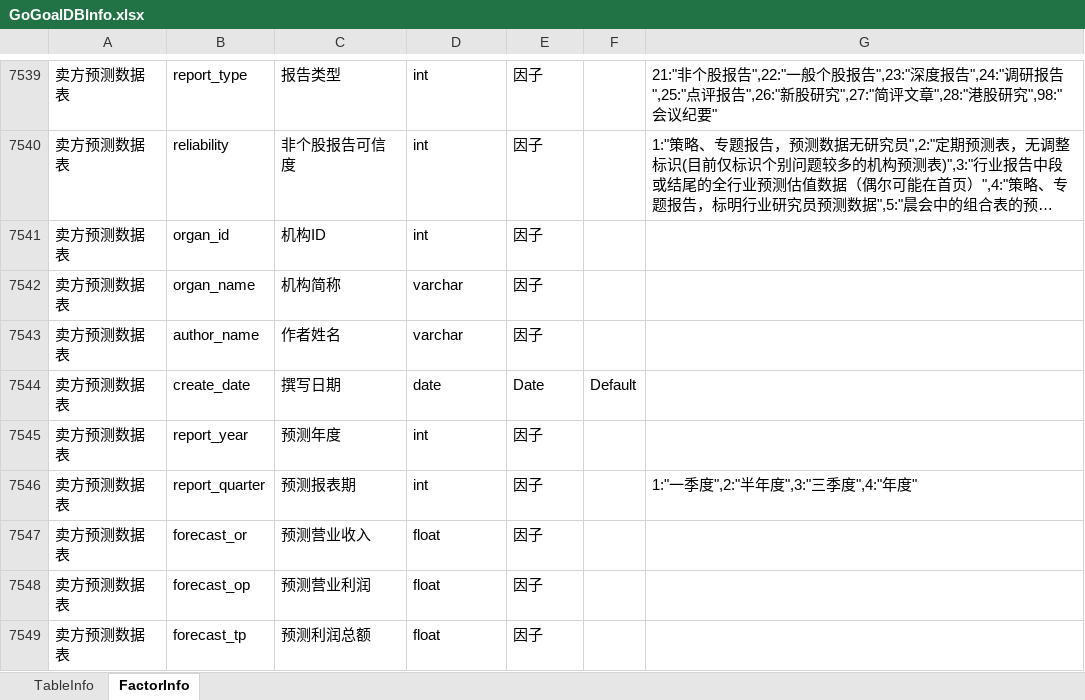
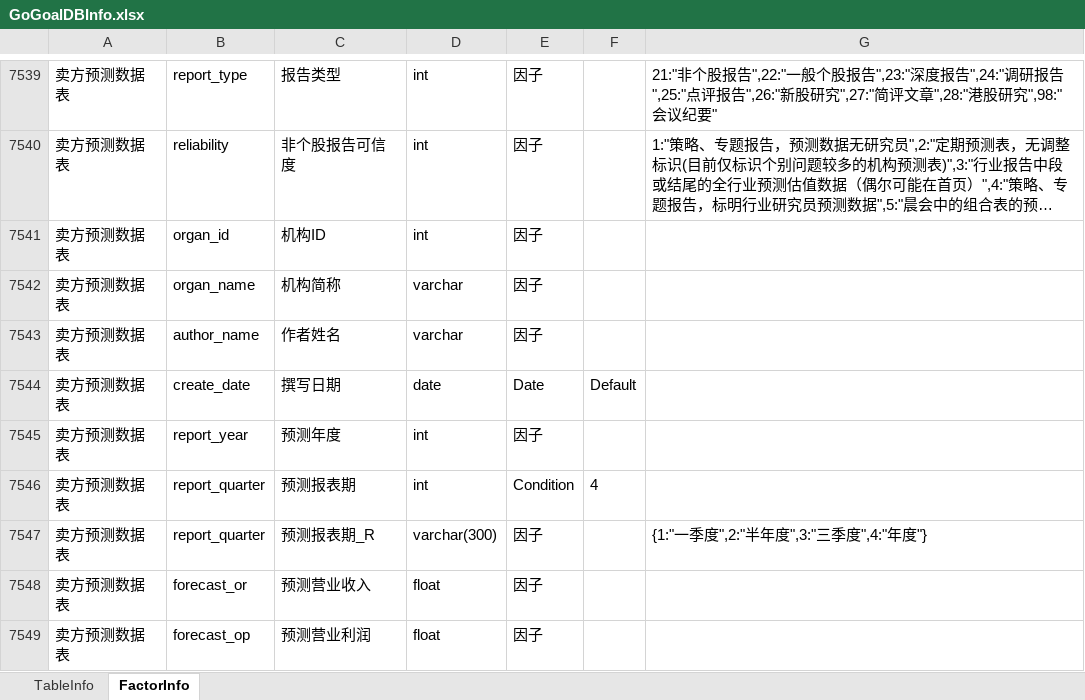
Before and after one commit to Scorpi000/QSExt, an Excel workbook: QSExt/Resource/GoGoalDBInfo.xlsx, sheet FactorInfo, drawn as a sheet; only a part is shown, gaps mark what is left out; the shorter side is filled out with more unchanged rows; long unchanged cells end in …; values as stored, in another font and other column widths than the file's, no borders; addresses are those after the commit; the diff names each change by its address in the sheet, - before the commit and + after, or states it on an @@ line.

Commit message:
GoGoalDBInfo

```diff
--- a/QSExt/Resource/GoGoalDBInfo.xlsx (sheet FactorInfo)
+++ b/QSExt/Resource/GoGoalDBInfo.xlsx (sheet FactorInfo)
+row 7546: 卖方预测数据表 | report_quarter | 预测报表期 | int | Condition | 4
-C7547: 预测报表期
+C7547: 预测报表期_R
-D7547: int
+D7547: varchar(300)
-G7547: 1:"一季度",2:"半年度",3:"三季度",4:"年度"
+G7547: {1:"一季度",2:"半年度",3:"三季度",4:"年度"}
```
